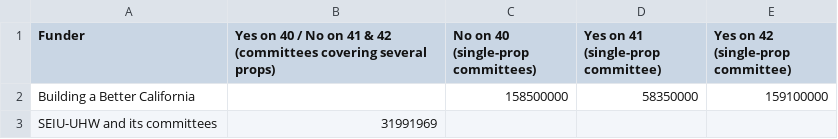
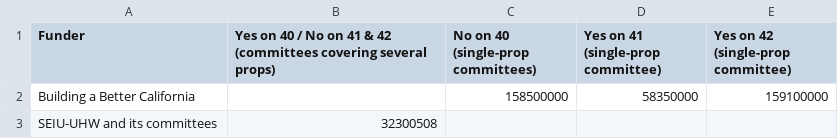
Before and after one commit to lukeharold/prop40-campaign-finance, a CSV file: output/donors_main.csv, drawn as a sheet.

```diff
--- a/output/donors_main.csv
+++ b/output/donors_main.csv
@@ -2,2 +2,2 @@ Funder,Yes on 40 / No on 41 & 42 (committees covering several props),No on 40 (s
 Building a Better California,,158500000,58350000,159100000
-SEIU-UHW and its committees,31991969,,,
+SEIU-UHW and its committees,32300508,,,
```
Also changed, not shown: output/donors_by_recipient.csv, output/prop40_contributions.csv, 9 other files.
